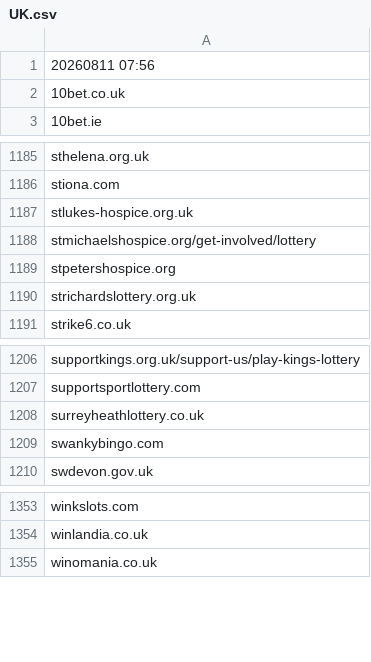
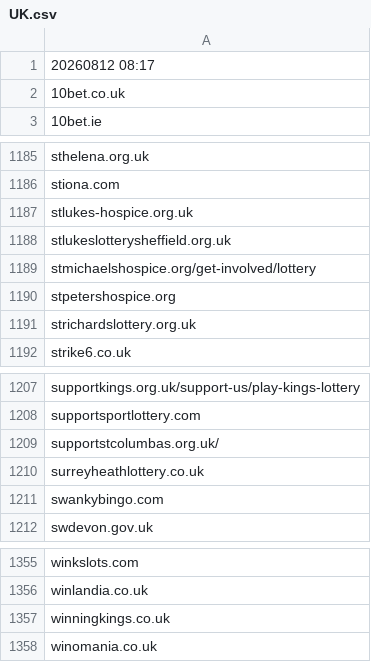
Before and after one commit to itsJustinCase/gamble-eagle, a CSV file: UK.csv, drawn as a sheet; only a part is shown, gaps mark what is left out.

Commit message:
update UK.csv

```diff
--- a/UK.csv
+++ b/UK.csv
@@ -1,2 +1,2 @@
-20260811 07:56
+20260812 08:17
 10bet.co.uk
@@ -1187,2 +1187,3 @@ stiona.com
 stlukes-hospice.org.uk
+stlukeslotterysheffield.org.uk
 stmichaelshospice.org/get-involved/lottery
@@ -1207,2 +1208,3 @@ supportkings.org.uk/support-us/play-kings-lottery
 supportsportlottery.com
+supportstcolumbas.org.uk/
 surreyheathlottery.co.uk
@@ -1354,2 +1356,3 @@ winkslots.com
 winlandia.co.uk
+winningkings.co.uk
 winomania.co.uk
```
